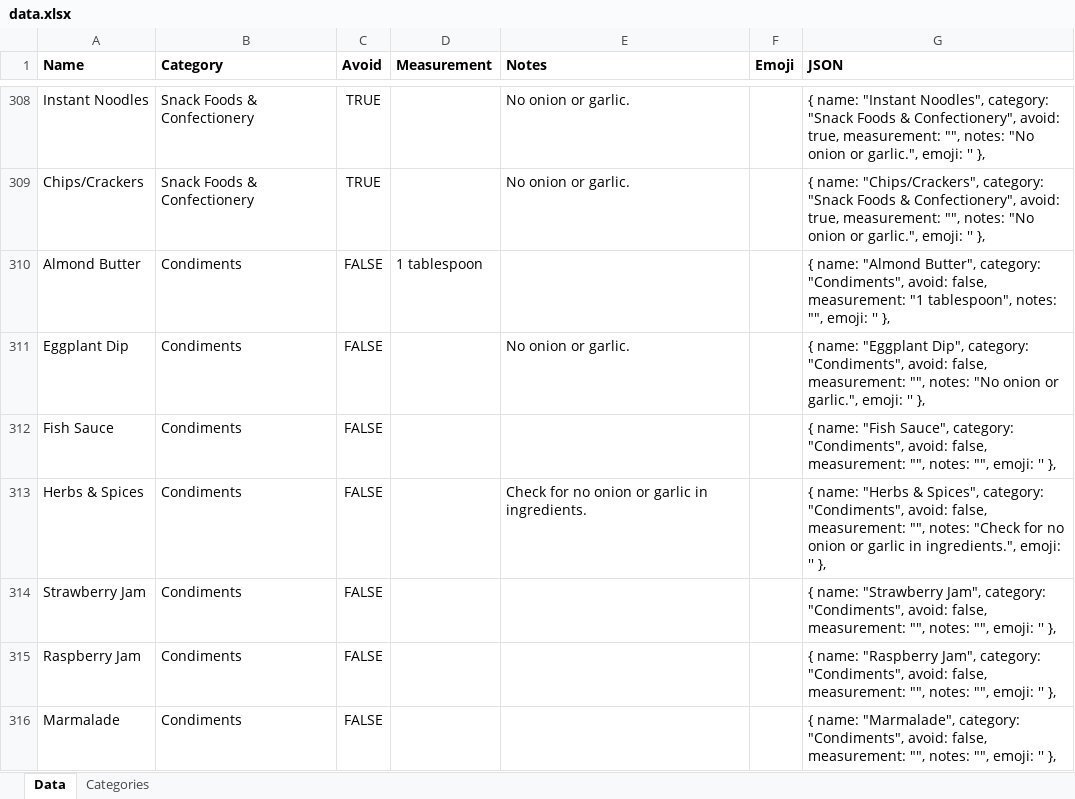
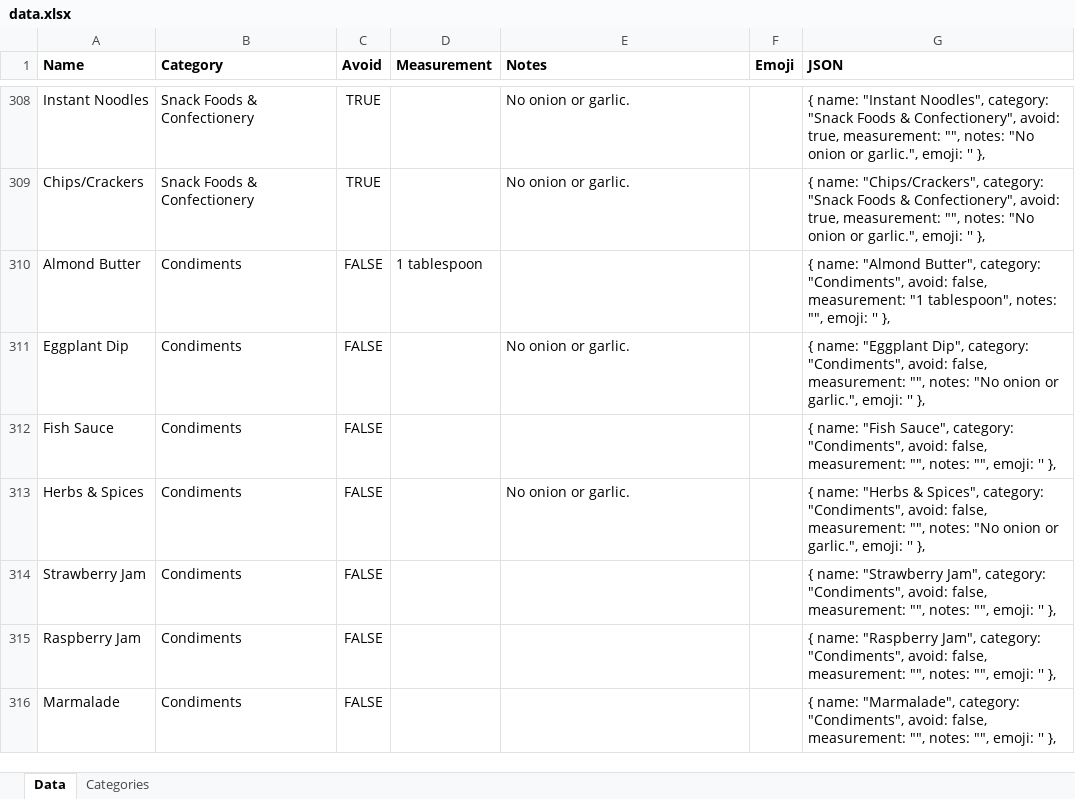
Before and after one commit to pandafeeeder/foodmap, an Excel workbook: data.xlsx, sheet Data, drawn as a sheet; only a part is shown, gaps mark what is left out; values as stored, in another font and other column widths than the file's, no borders; the diff covers the shown part only; the diff names each change by its address in the sheet, - before the commit and + after, or states it on an @@ line.

```diff
--- a/data.xlsx (sheet Data)
+++ b/data.xlsx (sheet Data)
-E313 (Notes): Check for no onion or garlic in ingredients.
+E313 (Notes): No onion or garlic.
-G313 (JSON): …"", notes: "Check for no onion or garlic in ingredients.", emoji: ''…
+G313 (JSON): …"", notes: "No onion or garlic.", emoji: ''…
```
Also changed, not shown: 104 edited cells elsewhere in this sheet, 1 other file.
